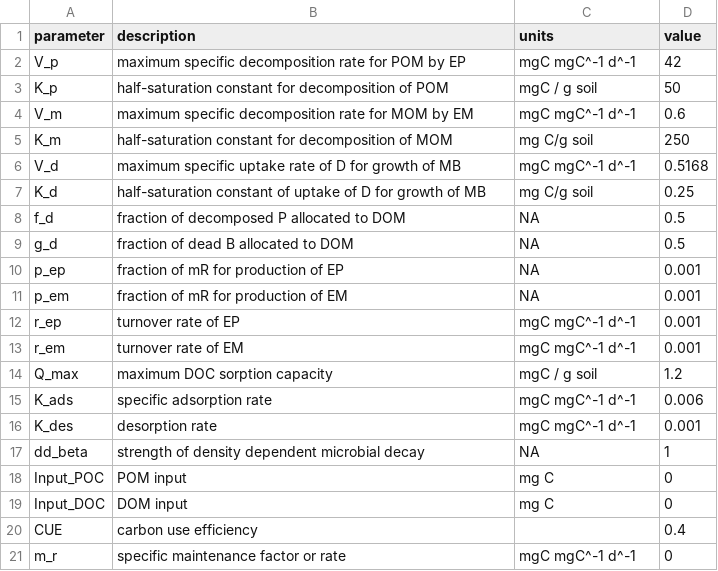
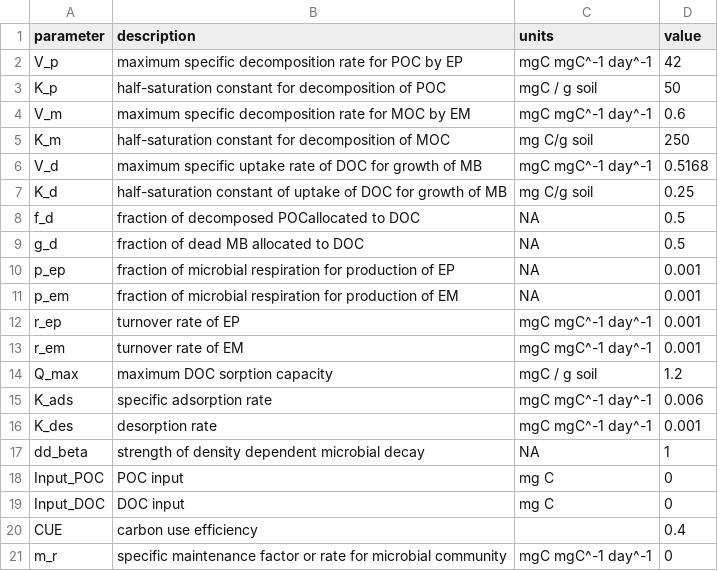
Before and after one commit to Microbial-Explicit-Model/MEMC, a CSV file: data-raw/memc_params.csv, drawn as a sheet.

```diff
--- a/data-raw/memc_params.csv
+++ b/data-raw/memc_params.csv
@@ -1,21 +1,21 @@
 parameter,description,units,value
-V_p,maximum specific decomposition rate for POM by EP,mgC mgC^-1 d^-1,42
-K_p,half-saturation constant for decomposition of POM,mgC / g soil,50
-V_m,maximum specific decomposition rate for MOM by EM,mgC mgC^-1 d^-1,0.6
-K_m,half-saturation constant for decomposition of MOM,mg C/g soil,250
-V_d,maximum specific uptake rate of D for growth of MB,mgC mgC^-1 d^-1,0.5168
-K_d,half-saturation constant of uptake of D for growth of MB,mg C/g soil,0.25
-f_d,fraction of decomposed P allocated to DOM,NA,0.5
-g_d,fraction of dead B allocated to DOM,NA,0.5
-p_ep,fraction of mR for production of EP,NA,0.001
-p_em,fraction of mR for production of EM,NA,0.001
-r_ep,turnover rate of EP,mgC mgC^-1 d^-1,0.001
-r_em,turnover rate of EM,mgC mgC^-1 d^-1,0.001
+V_p,maximum specific decomposition rate for POC by EP,mgC mgC^-1 day^-1,42
+K_p,half-saturation constant for decomposition of POC,mgC / g soil,50
+V_m,maximum specific decomposition rate for MOC by EM,mgC mgC^-1 day^-1,0.6
+K_m,half-saturation constant for decomposition of MOC,mg C/g soil,250
+V_d,maximum specific uptake rate of DOC for growth of MB,mgC mgC^-1 day^-1,0.5168
+K_d,half-saturation constant of uptake of DOC for growth of MB,mg C/g soil,0.25
+f_d,fraction of decomposed POCallocated to DOC,NA,0.5
+g_d,fraction of dead MB allocated to DOC,NA,0.5
+p_ep,fraction of microbial respiration for production of EP,NA,0.001
+p_em,fraction of microbial respiration for production of EM,NA,0.001
+r_ep,turnover rate of EP,mgC mgC^-1 day^-1,0.001
+r_em,turnover rate of EM,mgC mgC^-1 day^-1,0.001
 Q_max,maximum DOC sorption capacity,mgC / g soil,1.2
-K_ads,specific adsorption rate,mgC mgC^-1 d^-1,0.006
-K_des,desorption rate,mgC mgC^-1 d^-1,0.001
+K_ads,specific adsorption rate,mgC mgC^-1 day^-1,0.006
+K_des,desorption rate,mgC mgC^-1 day^-1,0.001
 dd_beta,strength of density dependent microbial decay,NA,1
-Input_POC,POM input ,mg C,0
-Input_DOC,DOM input,mg C,0
+Input_POC,POC input ,mg C,0
+Input_DOC,DOC input,mg C,0
 CUE,carbon use efficiency,,0.4
-m_r,specific maintenance factor or rate,mgC mgC^-1 d^-1,0
+m_r,specific maintenance factor or rate for microbial community,mgC mgC^-1 day^-1,0
```
Also changed, not shown: 1 other file.
